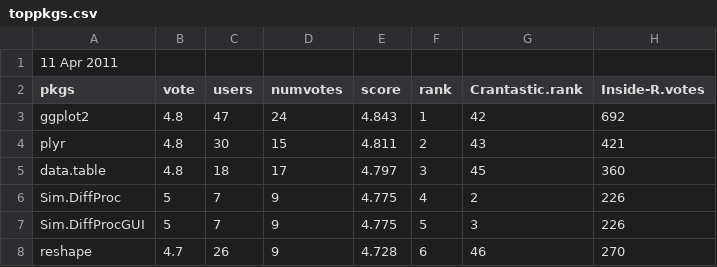
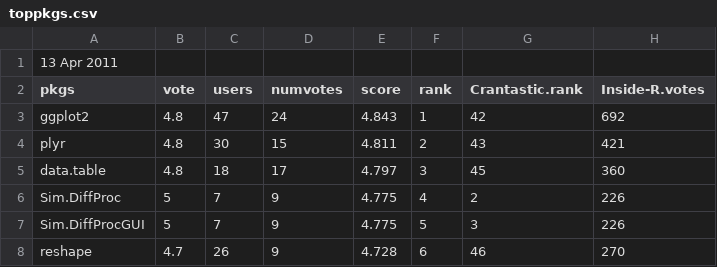
Before and after one commit to r-forge/unknownr, a CSV file: www/toppkgs.csv, drawn as a sheet; only a part is shown.

```diff
--- a/www/toppkgs.csv
+++ b/www/toppkgs.csv
@@ -1,2 +1,2 @@
-11 Apr 2011
+13 Apr 2011
 pkgs,vote,users,numvotes,score,rank,Crantastic.rank,Inside-R.votes
```
Also changed, not shown: 2 other files.
